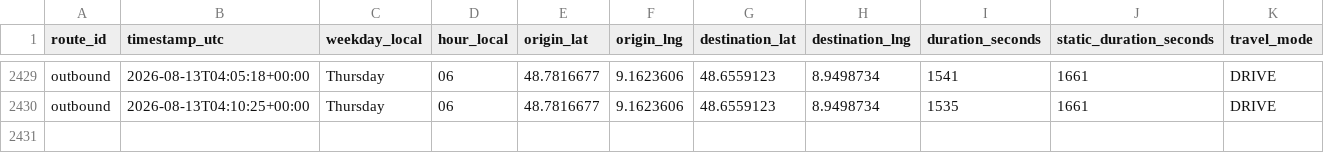
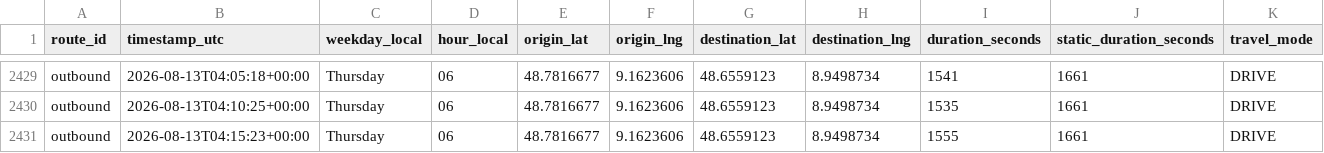
Before and after one commit to ltacke/maps-route-statistics, a CSV file: data/route_history.csv, drawn as a sheet; only a part is shown, gaps mark what is left out; rows hold the shown columns only; the diff names each change by its address in the sheet, - before the commit and + after, or states it on an @@ line.

```diff
--- a/data/route_history.csv
+++ b/data/route_history.csv
+row 2431: outbound | 2026-08-13T04:15:23+00:00 | Thursday | 06 | 48.7816677 | 9.1623606 | 48.6559123 | 8.9498734 | 1555 | 1661 | DRIVE
```
Also changed, not shown: 1 other file.
